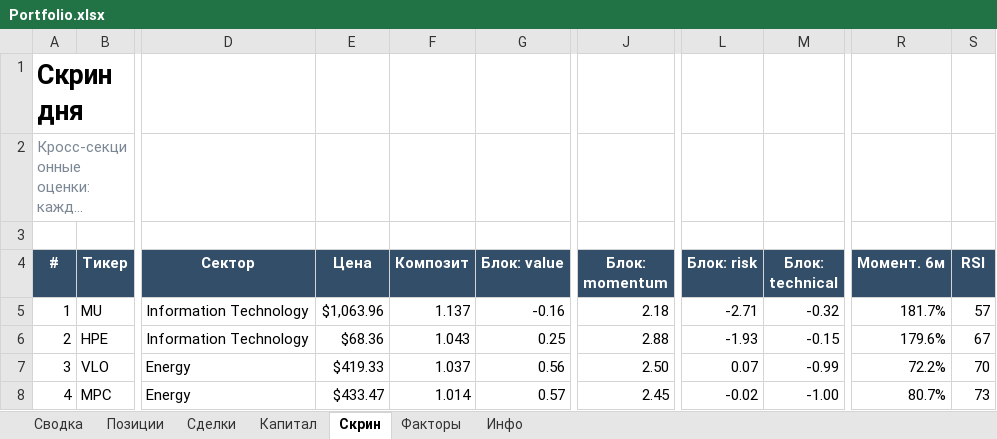
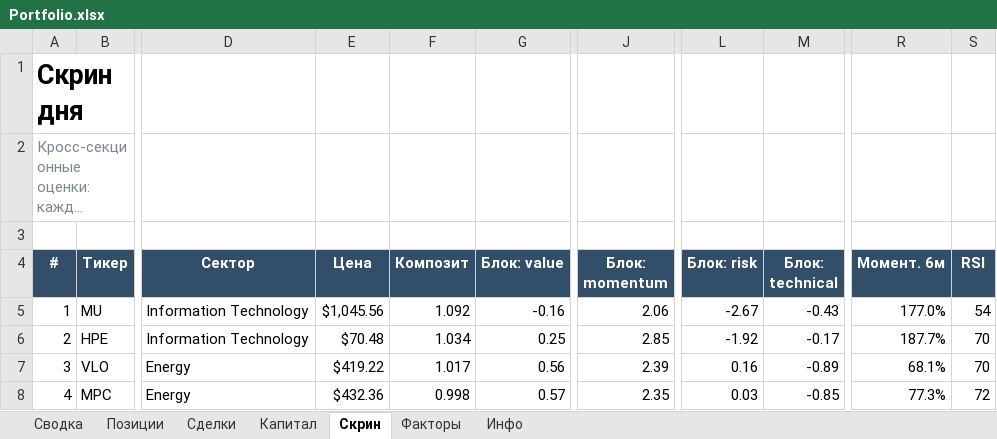
Before and after one commit to Vitoldinijs/sp500-screener, an Excel workbook: Portfolio.xlsx, sheet Скрин, drawn as a sheet; only a part is shown, gaps mark what is left out; long unchanged cells end in …; values as stored, in another font and other column widths than the file's, no borders; conditional formats not drawn; the diff covers the shown part only; the diff names each change by its address in the sheet, - before the commit and + after, or states it on an @@ line.

```diff
--- a/Portfolio.xlsx (sheet Скрин)
+++ b/Portfolio.xlsx (sheet Скрин)
-E5 (Цена): $1,063.96
+E5 (Цена): $1,045.56
-F5 (Композит): 1.137
+F5 (Композит): 1.092
-J5 (Блок: momentum): 2.18
+J5 (Блок: momentum): 2.06
-L5 (Блок: risk): -2.71
+L5 (Блок: risk): -2.67
-M5 (Блок: technical): -0.32
+M5 (Блок: technical): -0.43
-R5 (Момент. 6м): 181.7%
+R5 (Момент. 6м): 177.0%
-S5 (RSI): 57
+S5 (RSI): 54
-E6 (Цена): $68.36
+E6 (Цена): $70.48
-F6 (Композит): 1.043
+F6 (Композит): 1.034
-J6 (Блок: momentum): 2.88
+J6 (Блок: momentum): 2.85
-L6 (Блок: risk): -1.93
+L6 (Блок: risk): -1.92
-M6 (Блок: technical): -0.15
+M6 (Блок: technical): -0.17
-R6 (Момент. 6м): 179.6%
+R6 (Момент. 6м): 187.7%
-S6 (RSI): 67
+S6 (RSI): 70
-E7 (Цена): $419.33
+E7 (Цена): $419.22
-F7 (Композит): 1.037
+F7 (Композит): 1.017
-J7 (Блок: momentum): 2.50
+J7 (Блок: momentum): 2.39
-L7 (Блок: risk): 0.07
+L7 (Блок: risk): 0.16
-M7 (Блок: technical): -0.99
+M7 (Блок: technical): -0.89
-R7 (Момент. 6м): 72.2%
+R7 (Момент. 6м): 68.1%
-E8 (Цена): $433.47
+E8 (Цена): $432.36
-F8 (Композит): 1.014
+F8 (Композит): 0.998
-J8 (Блок: momentum): 2.45
+J8 (Блок: momentum): 2.35
-L8 (Блок: risk): -0.02
+L8 (Блок: risk): 0.03
-M8 (Блок: technical): -1.00
+M8 (Блок: technical): -0.85
-R8 (Момент. 6м): 80.7%
+R8 (Момент. 6м): 77.3%
-S8 (RSI): 73
+S8 (RSI): 72
```
Also changed, not shown: 2 added rows, 2 removed rows and 440 edited cells elsewhere in this sheet, sheet Позиции, sheet Сводка, sheet Капитал, sheet Инфо, charts or pictures, 6 other files.
